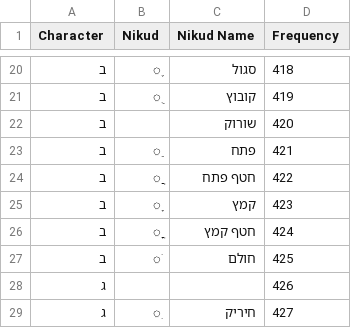
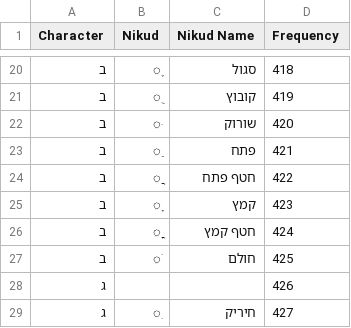
Before and after one commit to ephammer/ephammer.github.io, a CSV file: hebrewMusicParsing/assets/assets/frequency_table.csv, drawn as a sheet; only a part is shown, gaps mark what is left out.

Commit message:
Hebrew Music Parsing App

```diff
--- a/hebrewMusicParsing/assets/assets/frequency_table.csv
+++ b/hebrewMusicParsing/assets/assets/frequency_table.csv
@@ -21,3 +21,3 @@ Character ,Nikud,Nikud Name,Frequency
 ב,ֻ,קובוץ,419
-ב,,שורוק,420
+ב,ּ,שורוק,420
 ב,ַ,פתח,421
```
Also changed, not shown: 1 other file.
